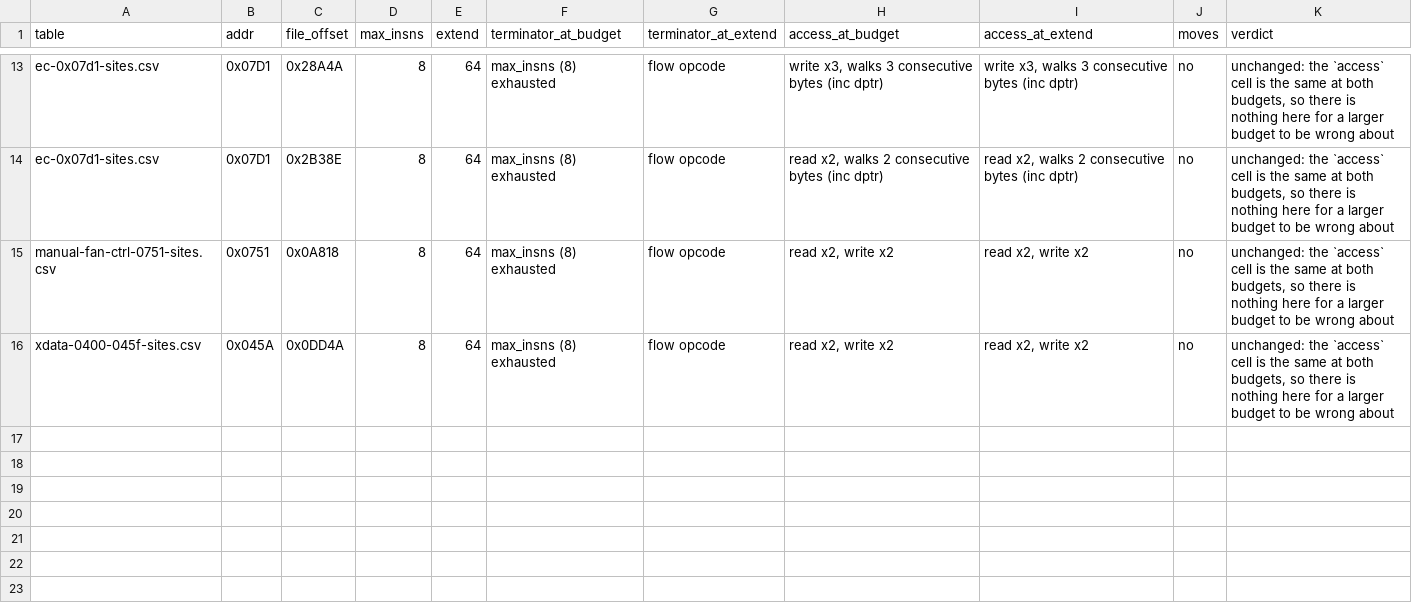
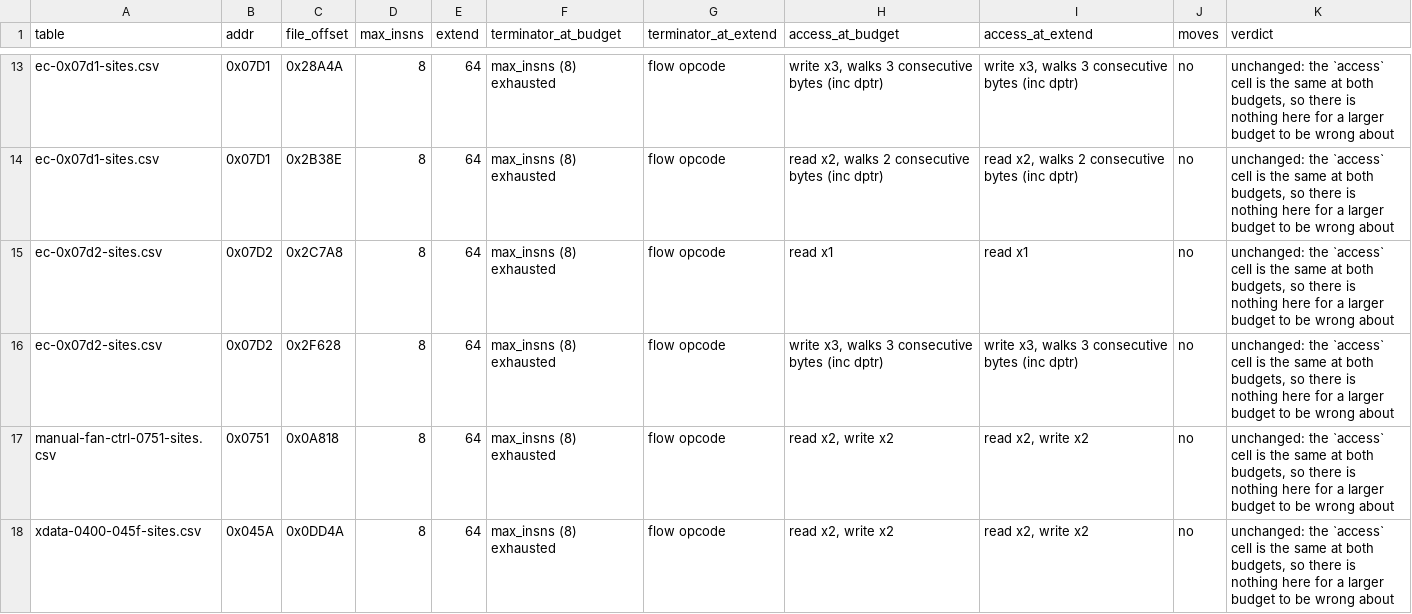
Before and after one commit to ElDavoo/tongfang-gm7mg7p-re, a CSV file: ec/annotations/walk-budget-census.csv, drawn as a sheet; only a part is shown, gaps mark what is left out; the diff names each change by its address in the sheet, - before the commit and + after, or states it on an @@ line.

```diff
--- a/ec/annotations/walk-budget-census.csv
+++ b/ec/annotations/walk-budget-census.csv
+row 15: ec-0x07d2-sites.csv | 0x07D2 | 0x2C7A8 | 8 | 64 | max_insns (8) exhausted | flow opcode | read x1 | read x1 | no | unchanged: the `access` cell is the same at both budgets, so there is nothing here for a larger budget to be wrong about
+row 16: ec-0x07d2-sites.csv | 0x07D2 | 0x2F628 | 8 | 64 | max_insns (8) exhausted | flow opcode | write x3, walks 3 consecutive bytes (inc dptr) | write x3, walks 3 consecutive bytes (inc dptr) | no | unchanged: the `access` cell is the same at both budgets, so there is nothing here for a larger budget to be wrong about
```
Also changed, not shown: ec/annotations/xdata-clusters.csv, ec/annotations/xdata-registers.csv, 16 other files.
